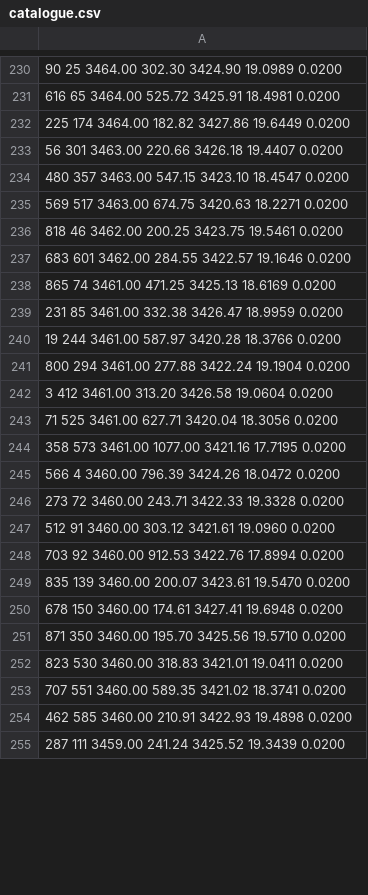
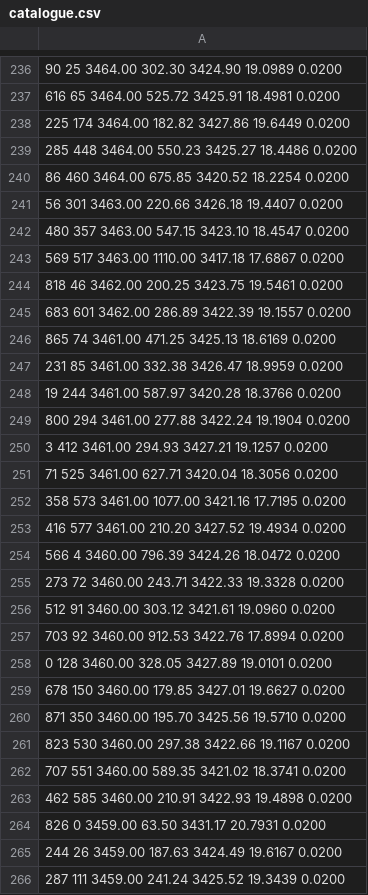
Before and after one commit to kaijamesrogers-dev/Astronomical-Image-Processing, a CSV file: catalogue.csv, drawn as a sheet; only a part is shown, gaps mark what is left out; the diff covers the shown part only.

```diff
--- a/catalogue.csv
+++ b/catalogue.csv
@@ -232,7 +238,9 @@
 225 174 3464.00 182.82 3427.86 19.6449 0.0200
+285 448 3464.00 550.23 3425.27 18.4486 0.0200
+86 460 3464.00 675.85 3420.52 18.2254 0.0200
 56 301 3463.00 220.66 3426.18 19.4407 0.0200
 480 357 3463.00 547.15 3423.10 18.4547 0.0200
-569 517 3463.00 674.75 3420.63 18.2271 0.0200
+569 517 3463.00 1110.00 3417.18 17.6867 0.0200
 818 46 3462.00 200.25 3423.75 19.5461 0.0200
-683 601 3462.00 284.55 3422.57 19.1646 0.0200
+683 601 3462.00 286.89 3422.39 19.1557 0.0200
 865 74 3461.00 471.25 3425.13 18.6169 0.0200
@@ -241,5 +249,6 @@
 800 294 3461.00 277.88 3422.24 19.1904 0.0200
-3 412 3461.00 313.20 3426.58 19.0604 0.0200
+3 412 3461.00 294.93 3427.21 19.1257 0.0200
 71 525 3461.00 627.71 3420.04 18.3056 0.0200
 358 573 3461.00 1077.00 3421.16 17.7195 0.0200
+416 577 3461.00 210.20 3427.52 19.4934 0.0200
 566 4 3460.00 796.39 3424.26 18.0472 0.0200
@@ -248,8 +257,10 @@
 703 92 3460.00 912.53 3422.76 17.8994 0.0200
-835 139 3460.00 200.07 3423.61 19.5470 0.0200
-678 150 3460.00 174.61 3427.41 19.6948 0.0200
+0 128 3460.00 328.05 3427.89 19.0101 0.0200
+678 150 3460.00 179.85 3427.01 19.6627 0.0200
 871 350 3460.00 195.70 3425.56 19.5710 0.0200
-823 530 3460.00 318.83 3421.01 19.0411 0.0200
+823 530 3460.00 297.38 3422.66 19.1167 0.0200
 707 551 3460.00 589.35 3421.02 18.3741 0.0200
 462 585 3460.00 210.91 3422.93 19.4898 0.0200
+826 0 3459.00 63.50 3431.17 20.7931 0.0200
+244 26 3459.00 187.63 3424.49 19.6167 0.0200
 287 111 3459.00 241.24 3425.52 19.3439 0.0200
```
Also changed, not shown: 29 added rows, 14 removed rows and 143 edited cells elsewhere in this file, 2 other files.
